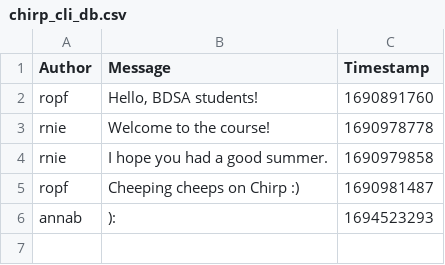
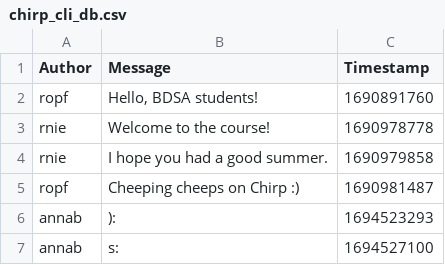
Before and after one commit to ITU-BDSA23-GROUP19/Chirp, a CSV file: Chirp.CLI/chirp_cli_db.csv, drawn as a sheet.

```diff
--- a/Chirp.CLI/chirp_cli_db.csv
+++ b/Chirp.CLI/chirp_cli_db.csv
@@ -6 +6,2 @@ ropf,"Cheeping cheeps on Chirp :)",1690981487
 annab,):,1694523293
+annab,s:,1694527100
```
